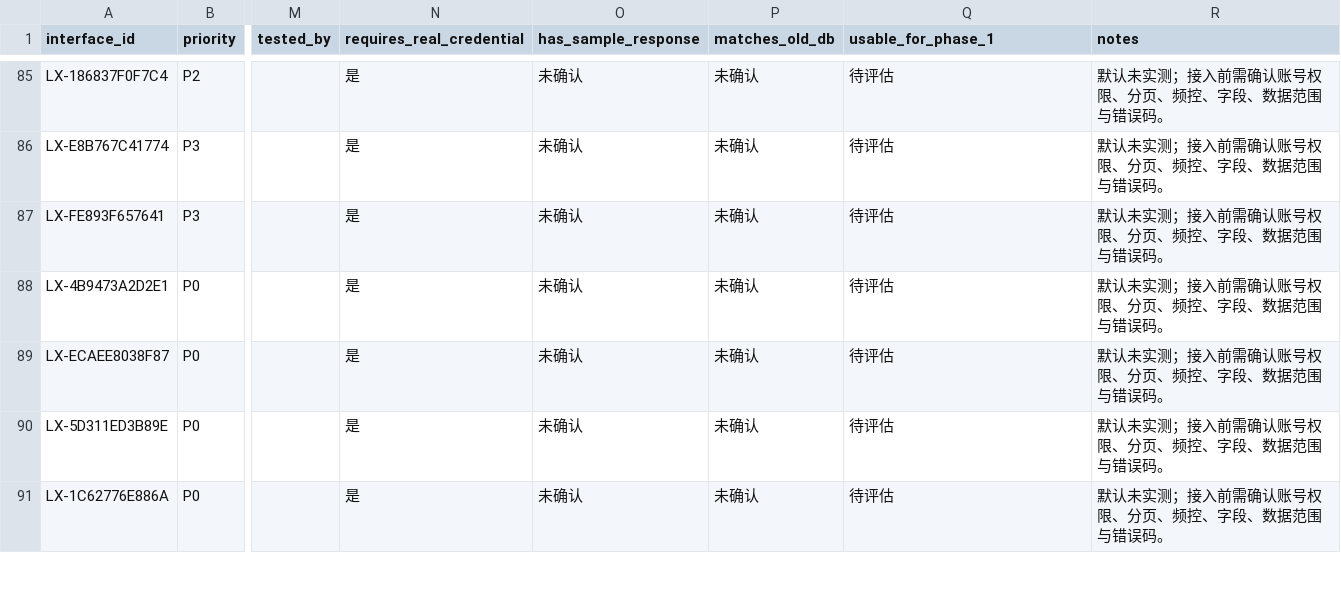
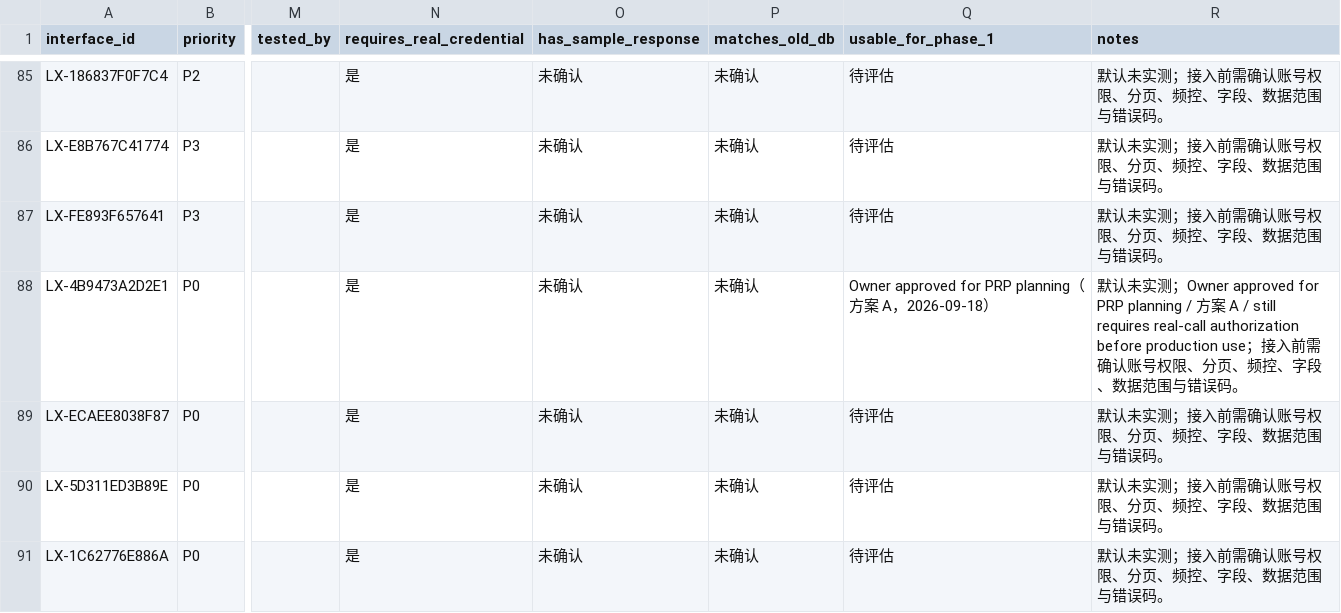
Before and after one commit to mz-liuyunlong/SZZSBJ, a CSV file: docs/integrations/lingxing-walmart-openapi/api-verification-status.csv, drawn as a sheet; only a part is shown, gaps mark what is left out; the diff names each change by its address in the sheet, - before the commit and + after, or states it on an @@ line.

```diff
--- a/docs/integrations/lingxing-walmart-openapi/api-verification-status.csv
+++ b/docs/integrations/lingxing-walmart-openapi/api-verification-status.csv
-Q88 (usable_for_phase_1): 待评估
+Q88 (usable_for_phase_1): Owner approved for PRP planning（方案 A，2026-09-18）
-R88 (notes): …未实测；接入前需…
+R88 (notes): …未实测；Owner approved for PRP planning / 方案 A / still requires real-call authorization before production use；接入前需…
```
Also changed, not shown: docs/integrations/lingxing/API_CONTRACT_INVENTORY.csv, 4 other files.
